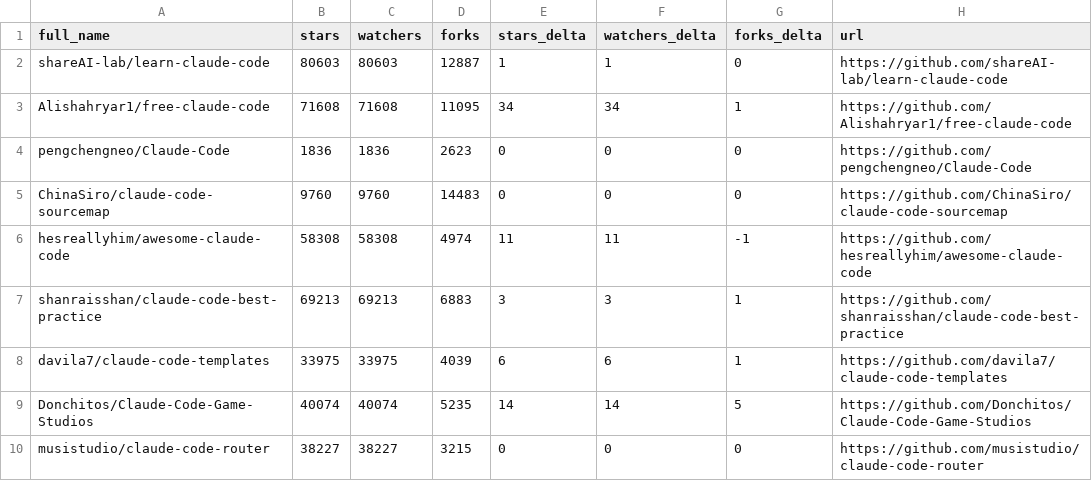
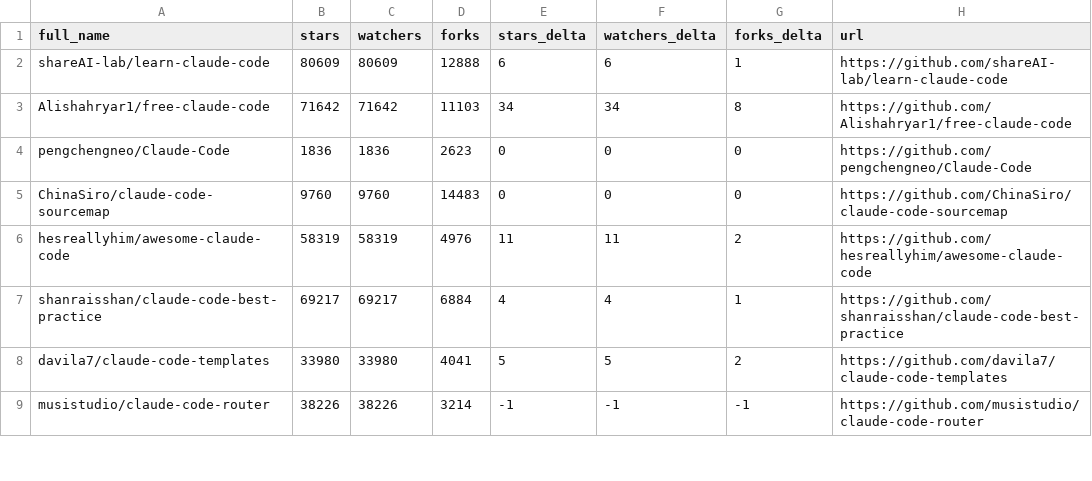
Before and after one commit to g2goose/awesome-claude-code, a CSV file: data/repo-ticker.csv, drawn as a sheet; only a part is shown; the diff covers the shown part only.

```diff
--- a/data/repo-ticker.csv
+++ b/data/repo-ticker.csv
@@ -1,10 +1,9 @@
 full_name,stars,watchers,forks,stars_delta,watchers_delta,forks_delta,url
-shareAI-lab/learn-claude-code,80603,80603,12887,1,1,0,https://github.com/shareAI-lab/learn-claude-code
-Alishahryar1/free-claude-code,71608,71608,11095,34,34,1,https://github.com/Alishahryar1/free-claude-code
+shareAI-lab/learn-claude-code,80609,80609,12888,6,6,1,https://github.com/shareAI-lab/learn-claude-code
+Alishahryar1/free-claude-code,71642,71642,11103,34,34,8,https://github.com/Alishahryar1/free-claude-code
 pengchengneo/Claude-Code,1836,1836,2623,0,0,0,https://github.com/pengchengneo/Claude-Code
 ChinaSiro/claude-code-sourcemap,9760,9760,14483,0,0,0,https://github.com/ChinaSiro/claude-code-sourcemap
-hesreallyhim/awesome-claude-code,58308,58308,4974,11,11,-1,https://github.com/hesreallyhim/awesome-claude-code
-shanraisshan/claude-code-best-practice,69213,69213,6883,3,3,1,https://github.com/shanraisshan/claude-code-best-practice
-davila7/claude-code-templates,33975,33975,4039,6,6,1,https://github.com/davila7/claude-code-templates
-Donchitos/Claude-Code-Game-Studios,40074,40074,5235,14,14,5,https://github.com/Donchitos/Claude-Code-Game-Studios
-musistudio/claude-code-router,38227,38227,3215,0,0,0,https://github.com/musistudio/claude-code-router
+hesreallyhim/awesome-claude-code,58319,58319,4976,11,11,2,https://github.com/hesreallyhim/awesome-claude-code
+shanraisshan/claude-code-best-practice,69217,69217,6884,4,4,1,https://github.com/shanraisshan/claude-code-best-practice
+davila7/claude-code-templates,33980,33980,4041,5,5,2,https://github.com/davila7/claude-code-templates
+musistudio/claude-code-router,38226,38226,3214,-1,-1,-1,https://github.com/musistudio/claude-code-router
```
Also changed, not shown: 4 added rows, 3 removed rows, 4 moved rows and 94 edited cells elsewhere in this file, 4 other files.
